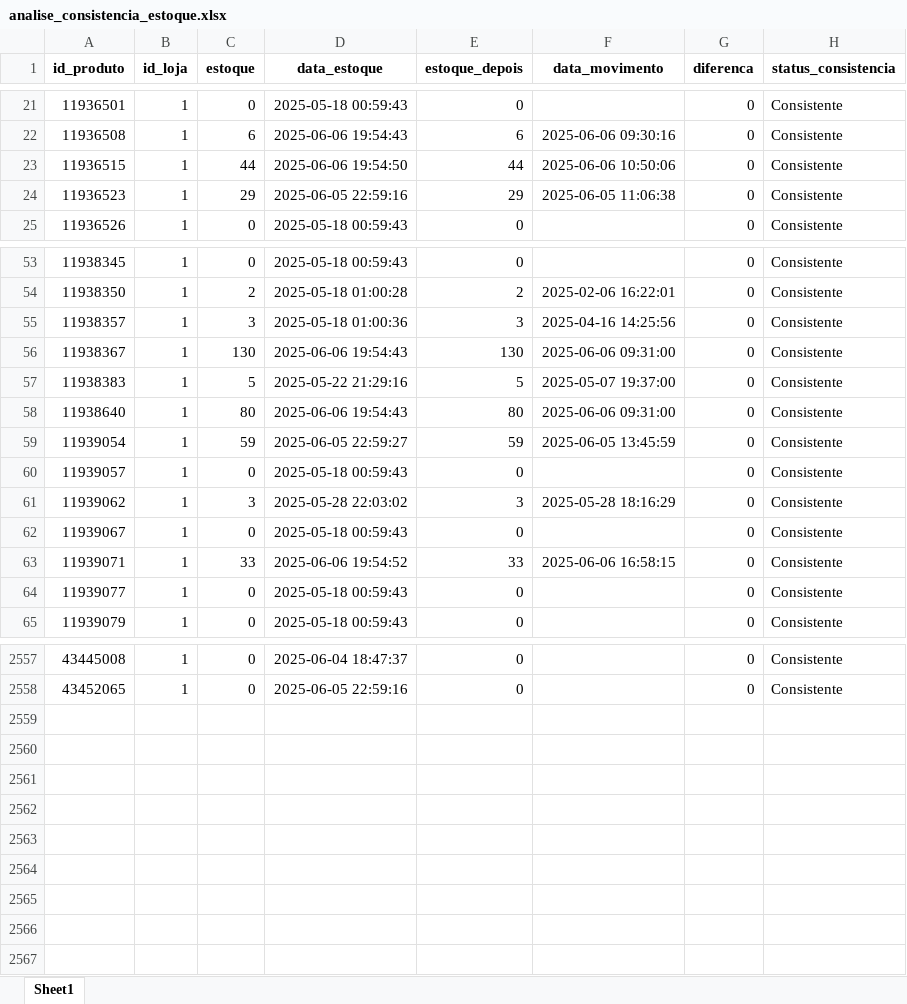
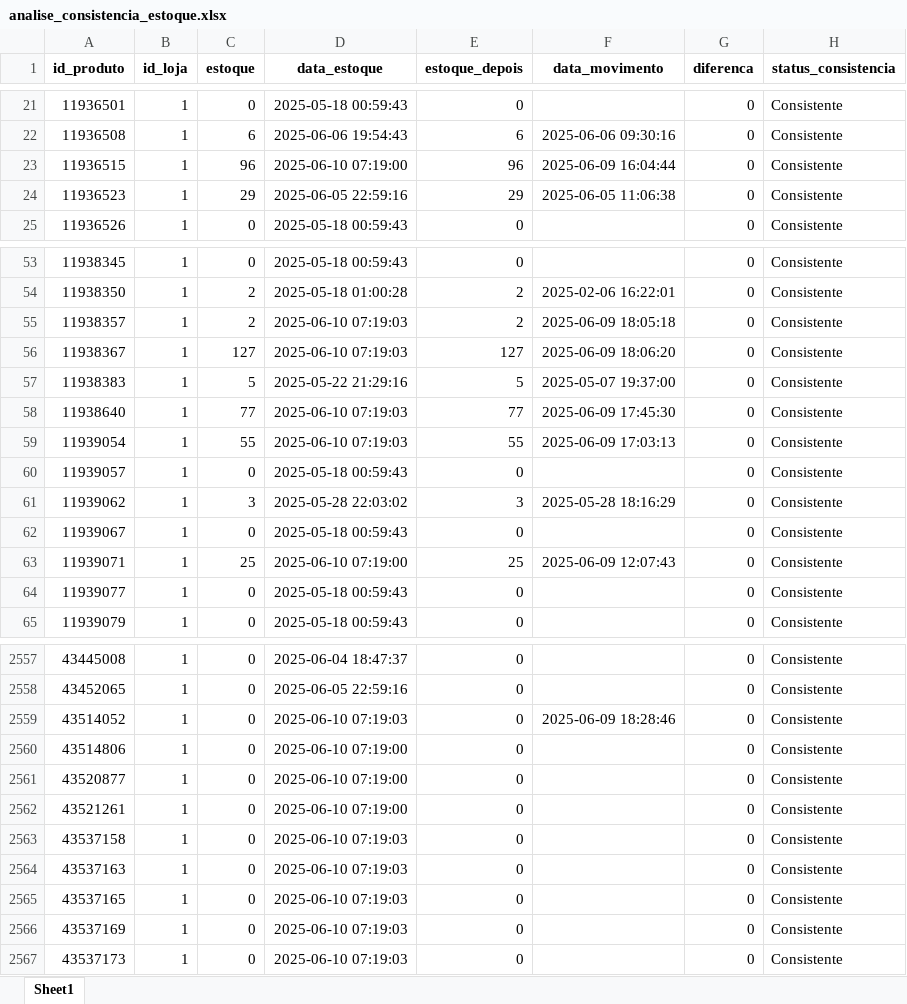
Before and after one commit to maloka-ai/poc-dashboard, an Excel workbook: dados/ADD/Dados_ADD_PF/analise_consistencia_estoque.xlsx, sheet Sheet1, drawn as a sheet; only a part is shown, gaps mark what is left out; values as stored, in another font and other column widths than the file's, no borders; the diff covers the shown part only; the diff names each change by its address in the sheet, - before the commit and + after, or states it on an @@ line.

```diff
--- a/dados/ADD/Dados_ADD_PF/analise_consistencia_estoque.xlsx (sheet Sheet1)
+++ b/dados/ADD/Dados_ADD_PF/analise_consistencia_estoque.xlsx (sheet Sheet1)
-C23 (estoque): 44
+C23 (estoque): 96
-D23 (data_estoque): 2025-06-06 19:54:50
+D23 (data_estoque): 2025-06-10 07:19:00
-E23 (estoque_depois): 44
+E23 (estoque_depois): 96
-F23 (data_movimento): 2025-06-06 10:50:06
+F23 (data_movimento): 2025-06-09 16:04:44
-C55 (estoque): 3
+C55 (estoque): 2
-D55 (data_estoque): 2025-05-18 01:00:36
+D55 (data_estoque): 2025-06-10 07:19:03
-E55 (estoque_depois): 3
+E55 (estoque_depois): 2
-F55 (data_movimento): 2025-04-16 14:25:56
+F55 (data_movimento): 2025-06-09 18:05:18
-C56 (estoque): 130
+C56 (estoque): 127
-D56 (data_estoque): 2025-06-06 19:54:43
+D56 (data_estoque): 2025-06-10 07:19:03
-E56 (estoque_depois): 130
+E56 (estoque_depois): 127
-F56 (data_movimento): 2025-06-06 09:31:00
+F56 (data_movimento): 2025-06-09 18:06:20
-C58 (estoque): 80
+C58 (estoque): 77
-D58 (data_estoque): 2025-06-06 19:54:43
+D58 (data_estoque): 2025-06-10 07:19:03
-E58 (estoque_depois): 80
+E58 (estoque_depois): 77
-F58 (data_movimento): 2025-06-06 09:31:00
+F58 (data_movimento): 2025-06-09 17:45:30
-C59 (estoque): 59
+C59 (estoque): 55
-D59 (data_estoque): 2025-06-05 22:59:27
+D59 (data_estoque): 2025-06-10 07:19:03
-E59 (estoque_depois): 59
+E59 (estoque_depois): 55
-F59 (data_movimento): 2025-06-05 13:45:59
+F59 (data_movimento): 2025-06-09 17:03:13
-C63 (estoque): 33
+C63 (estoque): 25
-D63 (data_estoque): 2025-06-06 19:54:52
+D63 (data_estoque): 2025-06-10 07:19:00
-E63 (estoque_depois): 33
+E63 (estoque_depois): 25
-F63 (data_movimento): 2025-06-06 16:58:15
+F63 (data_movimento): 2025-06-09 12:07:43
+row 2559: 43514052 | 1 | 0 | 2025-06-10 07:19:03 | 0 | 2025-06-09 18:28:46 | 0 | Consistente
+row 2560: 43514806 | 1 | 0 | 2025-06-10 07:19:00 | 0 |  | 0 | Consistente
+row 2561: 43520877 | 1 | 0 | 2025-06-10 07:19:00 | 0 |  | 0 | Consistente
+row 2562: 43521261 | 1 | 0 | 2025-06-10 07:19:00 | 0 |  | 0 | Consistente
+row 2563: 43537158 | 1 | 0 | 2025-06-10 07:19:03 | 0 |  | 0 | Consistente
+row 2564: 43537163 | 1 | 0 | 2025-06-10 07:19:03 | 0 |  | 0 | Consistente
+row 2565: 43537165 | 1 | 0 | 2025-06-10 07:19:03 | 0 |  | 0 | Consistente
+row 2566: 43537169 | 1 | 0 | 2025-06-10 07:19:03 | 0 |  | 0 | Consistente
+row 2567: 43537173 | 1 | 0 | 2025-06-10 07:19:03 | 0 |  | 0 | Consistente
```
Also changed, not shown: 411 edited cells elsewhere in this sheet, dados/ADD/Dados_ADD_PF/analise_curva_cobertura.xlsx, dados/ADD/Dados_ADD_PF/faturamento_anual_geral.xlsx, 12 other files.
